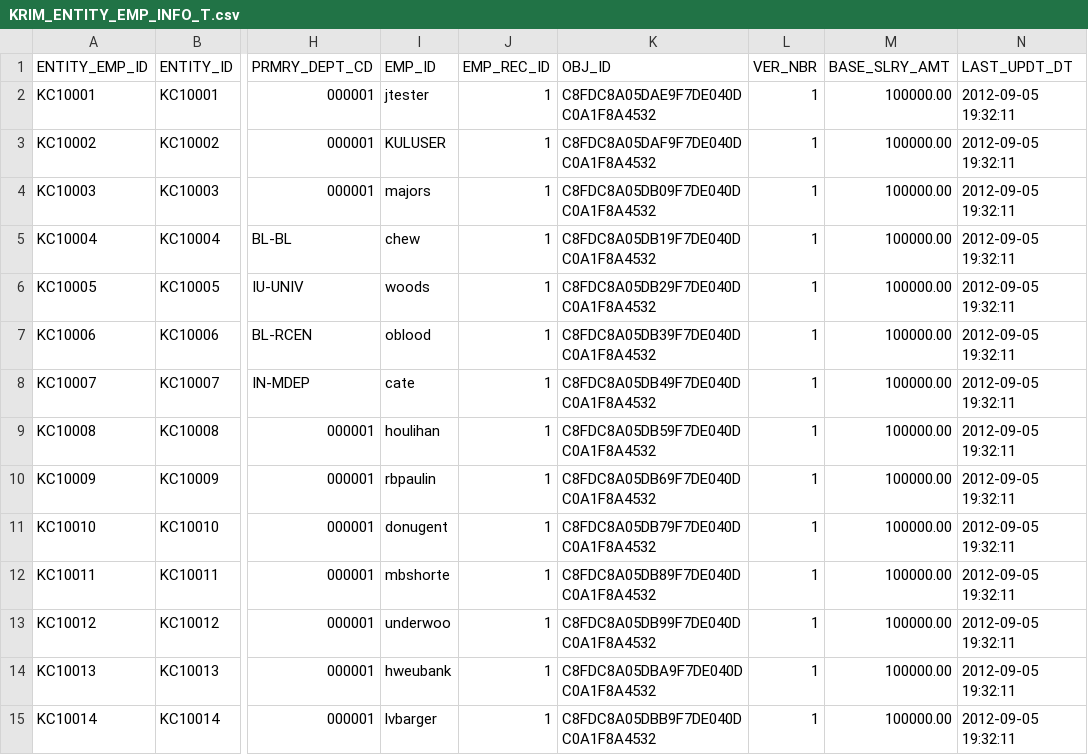
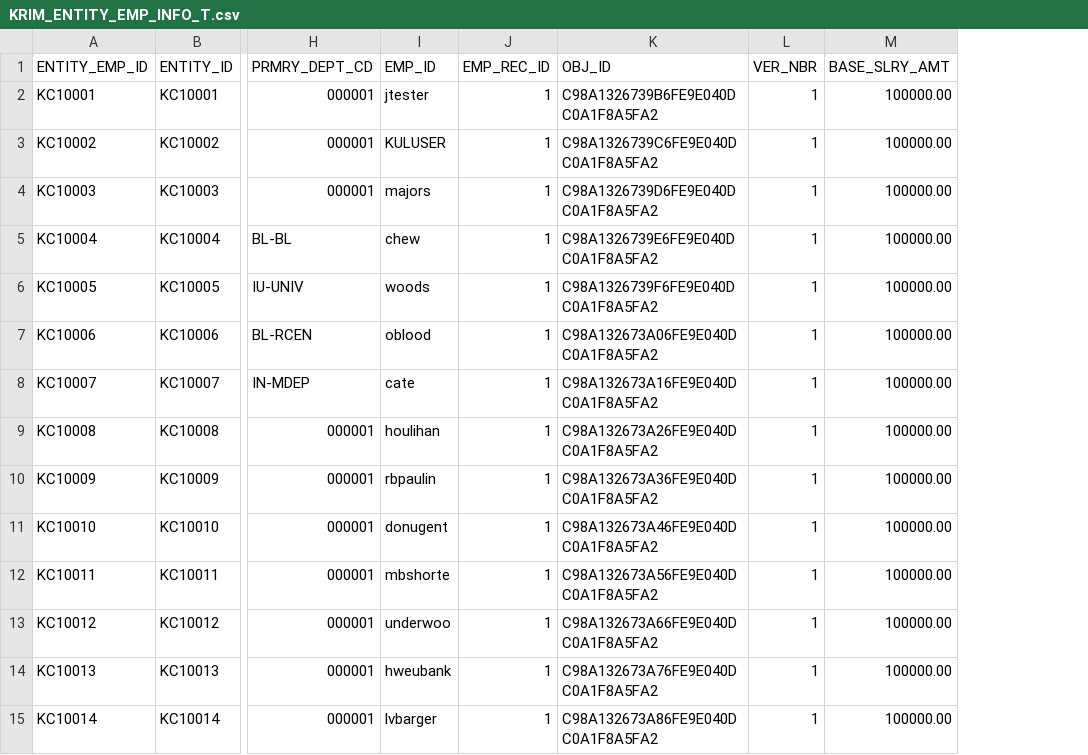
Before and after one commit to kuali/kc, a CSV file: scripts/rice-overlay-scripts/bootstrap/KRIM_ENTITY_EMP_INFO_T.csv, drawn as a sheet; only a part is shown, gaps mark what is left out; the diff covers the shown part only; the diff names each change by its address in the sheet, - before the commit and + after, or states it on an @@ line.

```diff
--- a/scripts/rice-overlay-scripts/bootstrap/KRIM_ENTITY_EMP_INFO_T.csv
+++ b/scripts/rice-overlay-scripts/bootstrap/KRIM_ENTITY_EMP_INFO_T.csv
-column N (LAST_UPDT_DT), rows 2-15: all 2012-09-05 19:32:11
-K2 (OBJ_ID): C8FDC8A05DAE9F7DE040DC0A1F8A4532
+K2 (OBJ_ID): C98A1326739B6FE9E040DC0A1F8A5FA2
-K3 (OBJ_ID): C8FDC8A05DAF9F7DE040DC0A1F8A4532
+K3 (OBJ_ID): C98A1326739C6FE9E040DC0A1F8A5FA2
-K4 (OBJ_ID): C8FDC8A05DB09F7DE040DC0A1F8A4532
+K4 (OBJ_ID): C98A1326739D6FE9E040DC0A1F8A5FA2
-K5 (OBJ_ID): C8FDC8A05DB19F7DE040DC0A1F8A4532
+K5 (OBJ_ID): C98A1326739E6FE9E040DC0A1F8A5FA2
-K6 (OBJ_ID): C8FDC8A05DB29F7DE040DC0A1F8A4532
+K6 (OBJ_ID): C98A1326739F6FE9E040DC0A1F8A5FA2
-K7 (OBJ_ID): C8FDC8A05DB39F7DE040DC0A1F8A4532
+K7 (OBJ_ID): C98A132673A06FE9E040DC0A1F8A5FA2
-K8 (OBJ_ID): C8FDC8A05DB49F7DE040DC0A1F8A4532
+K8 (OBJ_ID): C98A132673A16FE9E040DC0A1F8A5FA2
-K9 (OBJ_ID): C8FDC8A05DB59F7DE040DC0A1F8A4532
+K9 (OBJ_ID): C98A132673A26FE9E040DC0A1F8A5FA2
-K10 (OBJ_ID): C8FDC8A05DB69F7DE040DC0A1F8A4532
+K10 (OBJ_ID): C98A132673A36FE9E040DC0A1F8A5FA2
-K11 (OBJ_ID): C8FDC8A05DB79F7DE040DC0A1F8A4532
+K11 (OBJ_ID): C98A132673A46FE9E040DC0A1F8A5FA2
-K12 (OBJ_ID): C8FDC8A05DB89F7DE040DC0A1F8A4532
+K12 (OBJ_ID): C98A132673A56FE9E040DC0A1F8A5FA2
-K13 (OBJ_ID): C8FDC8A05DB99F7DE040DC0A1F8A4532
+K13 (OBJ_ID): C98A132673A66FE9E040DC0A1F8A5FA2
-K14 (OBJ_ID): C8FDC8A05DBA9F7DE040DC0A1F8A4532
+K14 (OBJ_ID): C98A132673A76FE9E040DC0A1F8A5FA2
-K15 (OBJ_ID): C8FDC8A05DBB9F7DE040DC0A1F8A4532
+K15 (OBJ_ID): C98A132673A86FE9E040DC0A1F8A5FA2
```
Also changed, not shown: 79 edited cells elsewhere in this file, scripts/rice-overlay-scripts/bootstrap/KRIM_ENTITY_AFLTN_T.csv, scripts/rice-overlay-scripts/bootstrap/KRIM_ENTITY_EMAIL_T.csv, 22 other files.
